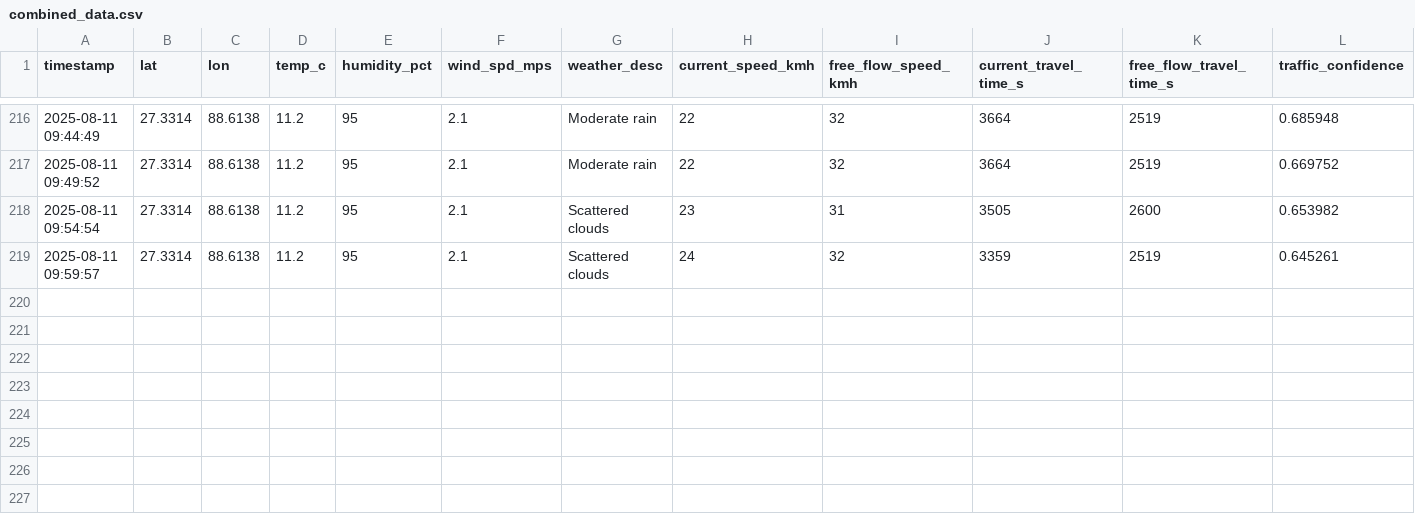
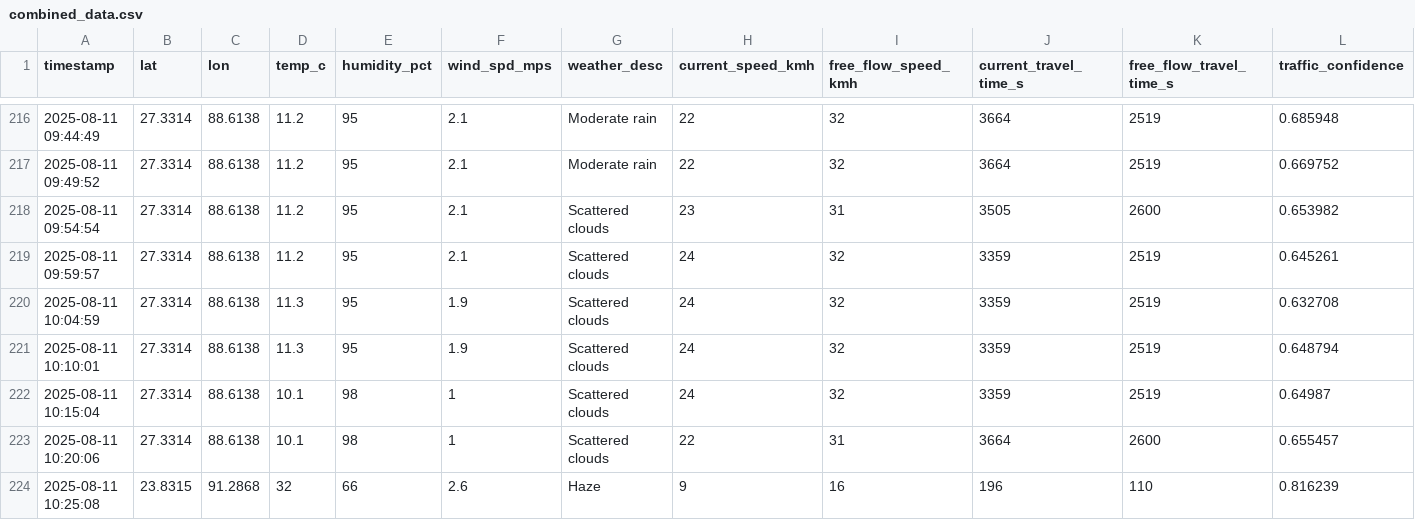
Before and after one commit to Mohankrishna07-maddila/effect-of-weather-pattern-on-productivity, a CSV file: combined_data.csv, drawn as a sheet; only a part is shown, gaps mark what is left out; rows hold the shown columns only; the diff names each change by its address in the sheet, - before the commit and + after, or states it on an @@ line.

Commit message:
Addded new data in dataset

```diff
--- a/combined_data.csv
+++ b/combined_data.csv
+row 220: 2025-08-11 10:04:59 | 27.3314 | 88.6138 | 11.3 | 95 | 1.9 | Scattered clouds | 24 | 32 | 3359 | 2519 | 0.632708
+row 221: 2025-08-11 10:10:01 | 27.3314 | 88.6138 | 11.3 | 95 | 1.9 | Scattered clouds | 24 | 32 | 3359 | 2519 | 0.648794
+row 222: 2025-08-11 10:15:04 | 27.3314 | 88.6138 | 10.1 | 98 | 1 | Scattered clouds | 24 | 32 | 3359 | 2519 | 0.64987
+row 223: 2025-08-11 10:20:06 | 27.3314 | 88.6138 | 10.1 | 98 | 1 | Scattered clouds | 22 | 31 | 3664 | 2600 | 0.655457
+row 224: 2025-08-11 10:25:08 | 23.8315 | 91.2868 | 32 | 66 | 2.6 | Haze | 9 | 16 | 196 | 110 | 0.816239
```
